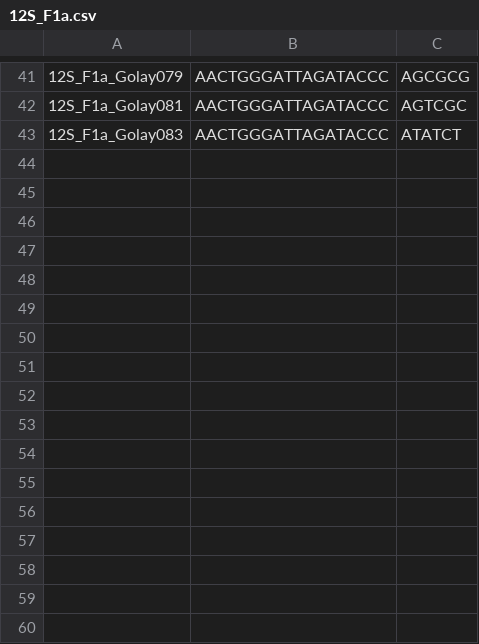
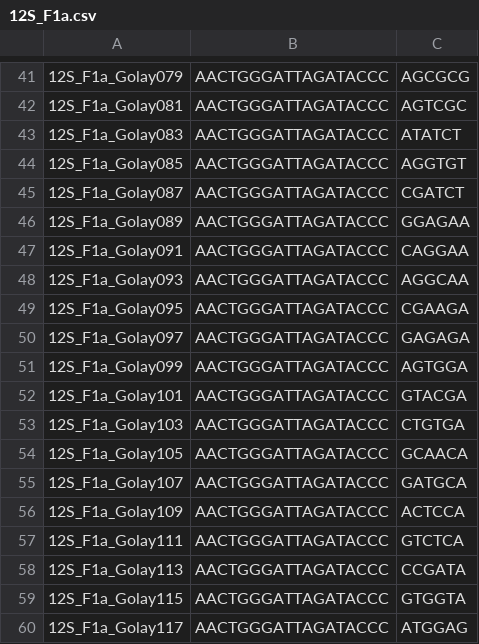
Before and after one commit to MolLabNIOZ/molecular_tools, a CSV file: mapping_file_creator/12S_F1a.csv, drawn as a sheet; only a part is shown, gaps mark what is left out; the diff names each change by its address in the sheet, - before the commit and + after, or states it on an @@ line.

```diff
--- a/mapping_file_creator/12S_F1a.csv
+++ b/mapping_file_creator/12S_F1a.csv
+row 44: 12S_F1a_Golay085 | AACTGGGATTAGATACCC | AGGTGT
+row 45: 12S_F1a_Golay087 | AACTGGGATTAGATACCC | CGATCT
+row 46: 12S_F1a_Golay089 | AACTGGGATTAGATACCC | GGAGAA
+row 47: 12S_F1a_Golay091 | AACTGGGATTAGATACCC | CAGGAA
+row 48: 12S_F1a_Golay093 | AACTGGGATTAGATACCC | AGGCAA
+row 49: 12S_F1a_Golay095 | AACTGGGATTAGATACCC | CGAAGA
+row 50: 12S_F1a_Golay097 | AACTGGGATTAGATACCC | GAGAGA
+row 51: 12S_F1a_Golay099 | AACTGGGATTAGATACCC | AGTGGA
+row 52: 12S_F1a_Golay101 | AACTGGGATTAGATACCC | GTACGA
+row 53: 12S_F1a_Golay103 | AACTGGGATTAGATACCC | CTGTGA
+row 54: 12S_F1a_Golay105 | AACTGGGATTAGATACCC | GCAACA
+row 55: 12S_F1a_Golay107 | AACTGGGATTAGATACCC | GATGCA
+row 56: 12S_F1a_Golay109 | AACTGGGATTAGATACCC | ACTCCA
+row 57: 12S_F1a_Golay111 | AACTGGGATTAGATACCC | GTCTCA
+row 58: 12S_F1a_Golay113 | AACTGGGATTAGATACCC | CCGATA
+row 59: 12S_F1a_Golay115 | AACTGGGATTAGATACCC | GTGGTA
+row 60: 12S_F1a_Golay117 | AACTGGGATTAGATACCC | ATGGAG
```
Also changed, not shown: mapping_file_creator/12S_R1.csv.
